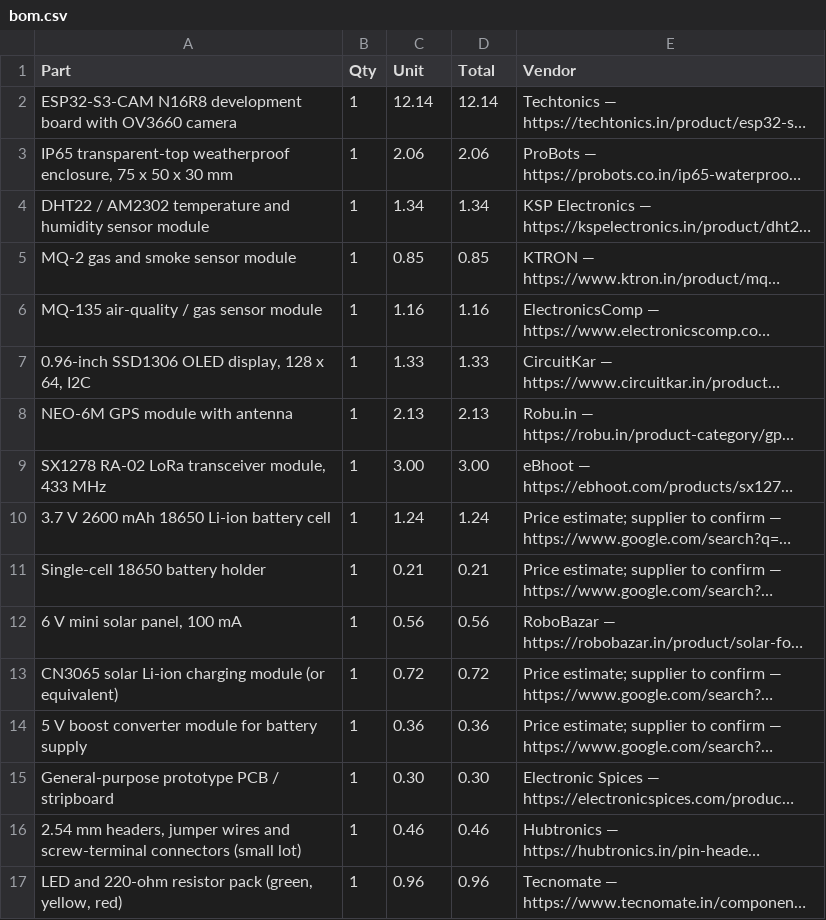
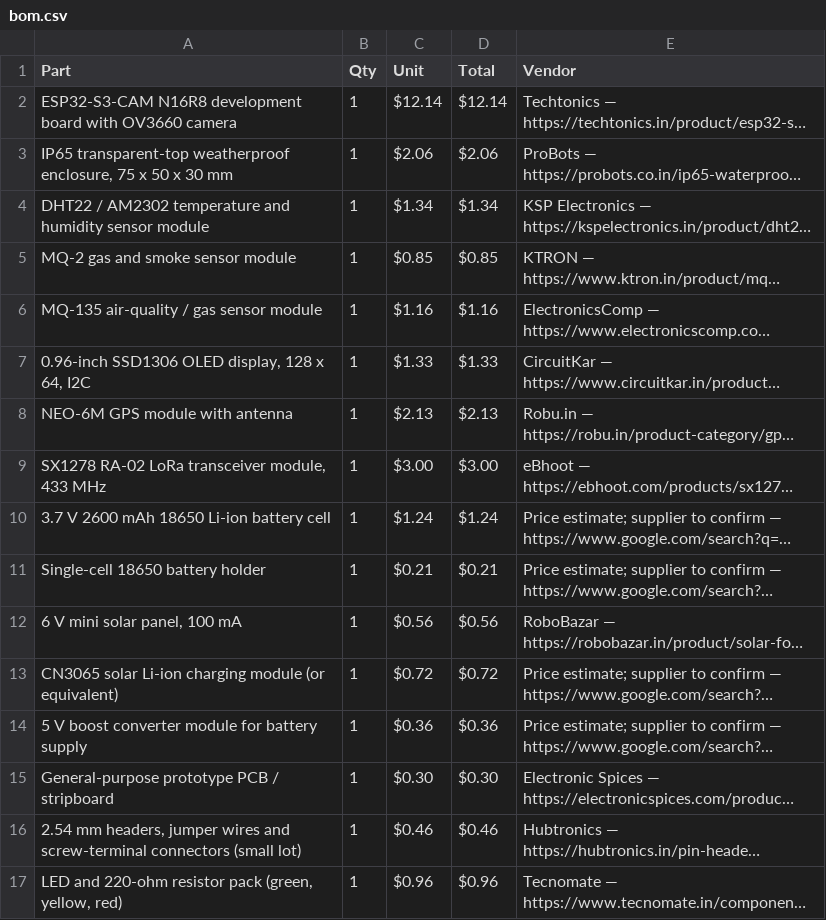
Before and after one commit to priyanshubishtme/zen-alert, a CSV file: bom.csv, drawn as a sheet; only a part is shown; long unchanged cells end in …; the diff covers the shown part only; the diff names each change by its address in the sheet, - before the commit and + after, or states it on an @@ line.

Commit message:
corrected the prize

```diff
--- a/bom.csv
+++ b/bom.csv
-C2 (Unit): 12.14
+C2 (Unit): $12.14
-D2 (Total): 12.14
+D2 (Total): $12.14
-C3 (Unit): 2.06
+C3 (Unit): $2.06
-D3 (Total): 2.06
+D3 (Total): $2.06
-C4 (Unit): 1.34
+C4 (Unit): $1.34
-D4 (Total): 1.34
+D4 (Total): $1.34
-C5 (Unit): 0.85
+C5 (Unit): $0.85
-D5 (Total): 0.85
+D5 (Total): $0.85
-C6 (Unit): 1.16
+C6 (Unit): $1.16
-D6 (Total): 1.16
+D6 (Total): $1.16
-C7 (Unit): 1.33
+C7 (Unit): $1.33
-D7 (Total): 1.33
+D7 (Total): $1.33
-C8 (Unit): 2.13
+C8 (Unit): $2.13
-D8 (Total): 2.13
+D8 (Total): $2.13
-C9 (Unit): 3.00
+C9 (Unit): $3.00
-D9 (Total): 3.00
+D9 (Total): $3.00
-C10 (Unit): 1.24
+C10 (Unit): $1.24
-D10 (Total): 1.24
+D10 (Total): $1.24
-C11 (Unit): 0.21
+C11 (Unit): $0.21
-D11 (Total): 0.21
+D11 (Total): $0.21
-C12 (Unit): 0.56
+C12 (Unit): $0.56
-D12 (Total): 0.56
+D12 (Total): $0.56
-C13 (Unit): 0.72
+C13 (Unit): $0.72
-D13 (Total): 0.72
+D13 (Total): $0.72
-C14 (Unit): 0.36
+C14 (Unit): $0.36
-D14 (Total): 0.36
+D14 (Total): $0.36
-C15 (Unit): 0.30
+C15 (Unit): $0.30
-D15 (Total): 0.30
+D15 (Total): $0.30
-C16 (Unit): 0.46
+C16 (Unit): $0.46
-D16 (Total): 0.46
+D16 (Total): $0.46
-C17 (Unit): 0.96
+C17 (Unit): $0.96
-D17 (Total): 0.96
+D17 (Total): $0.96
```
Also changed, not shown: 10 edited cells elsewhere in this file.
